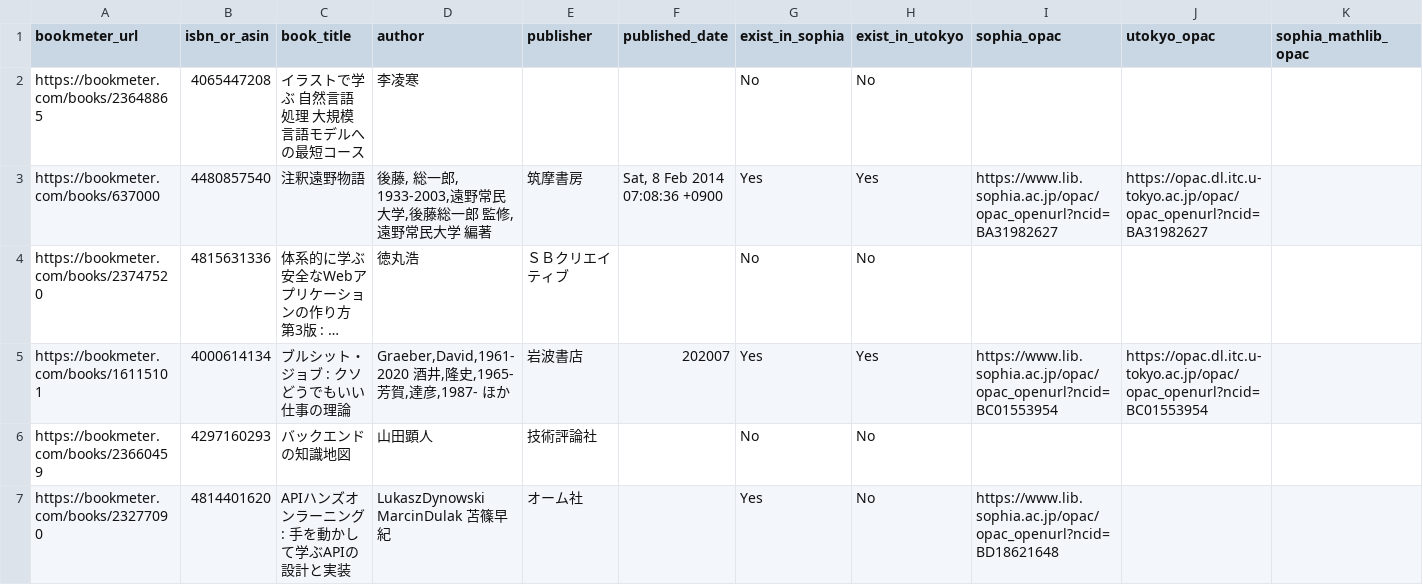
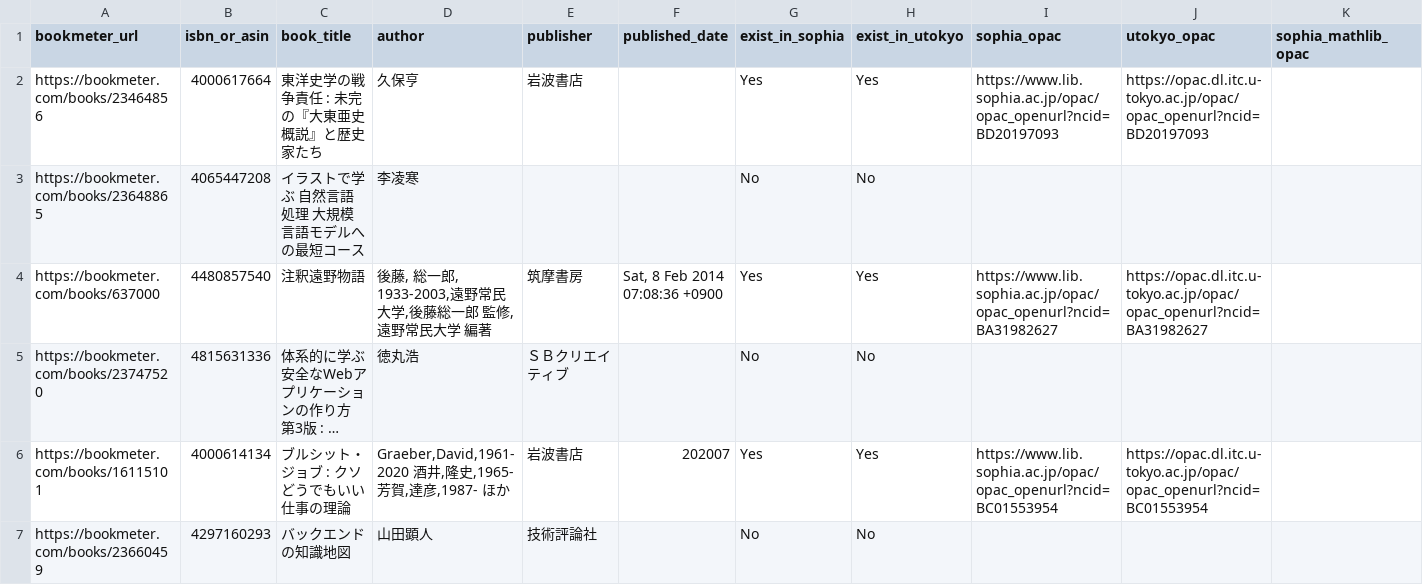
Before and after one commit to stepney141/bookmaker, a CSV file: apps/bookmeter/csv/bookmeter_wish_books.csv, drawn as a sheet; only a part is shown; the shorter side is filled out with more unchanged rows; long unchanged cells end in ….

```diff
--- a/apps/bookmeter/csv/bookmeter_wish_books.csv
+++ b/apps/bookmeter/csv/bookmeter_wish_books.csv
@@ -1,2 +1,3 @@
 bookmeter_url,isbn_or_asin,book_title,author,publisher,published_date,exist_in_sophia,exist_in_utokyo,sophia_opac,utokyo_opac,sophia_mathlib_opac
+https://bookmeter.com/books/23464856,4000617664,東洋史学の戦争責任 : 未完の『大東亜史概説』と歴史家たち,久保亨,岩波書店,,Yes,Yes,https://www.lib.sophia.ac.jp/opac/opac_openurl?ncid=BD20197093,https://opac.dl.itc.u-tokyo.ac.jp/opac/opac_openurl?ncid=BD20197093,
 https://bookmeter.com/books/23648865,4065447208,イラストで学ぶ　自然言語処理　大規模言語モデルへの最短コース,李凌寒,,,No,No,,,
```
Also changed, not shown: apps/bookmeter/csv/in_Sophia.csv, apps/bookmeter/csv/in_UTokyo.csv, 1 other file.
